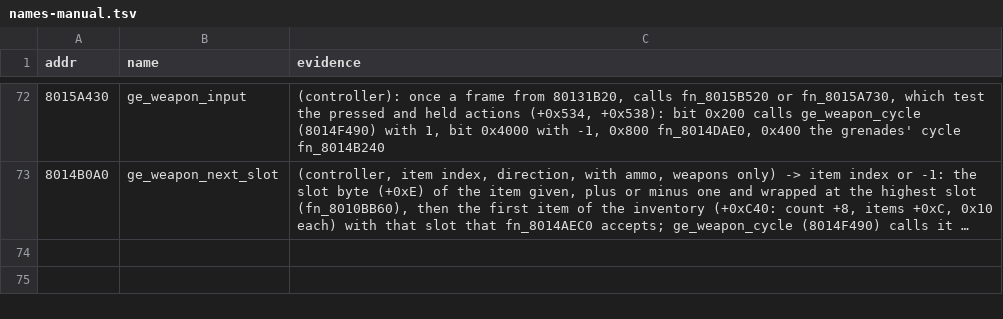
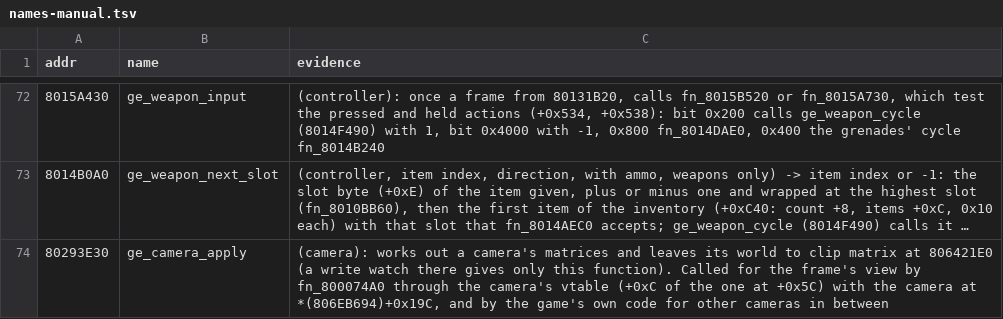
Before and after one commit to Coockie1173/Janus-Project, a TSV file: config/names-manual.tsv, drawn as a sheet; only a part is shown, gaps mark what is left out; long unchanged cells end in …; the diff names each change by its address in the sheet, - before the commit and + after, or states it on an @@ line.

```diff
--- a/config/names-manual.tsv
+++ b/config/names-manual.tsv
+row 74: 80293E30 | ge_camera_apply | (camera): works out a camera's matrices and leaves its world to clip matrix at 806421E0 (a write watch there gives only this function). Called for the frame's view by fn_800074A0 through the camera's vtable (+0xC of the one at +0x5C) with the camera at *(806EB694)+0x19C, and by the game's own code for other cameras in between
```
Also changed, not shown: 7 other files.
